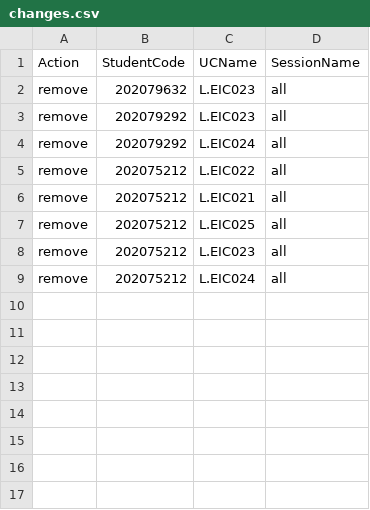
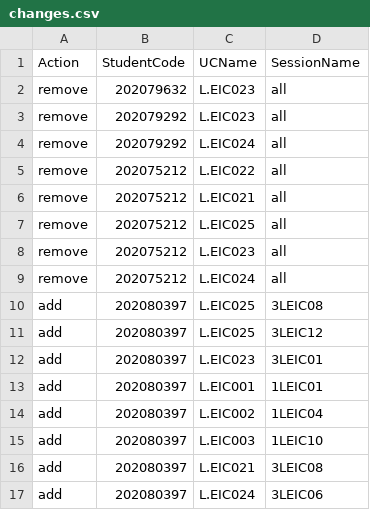
Before and after one commit to gablm/feup_aed_project1, a CSV file: data/changes.csv, drawn as a sheet.

```diff
--- a/data/changes.csv
+++ b/data/changes.csv
@@ -9 +9,9 @@ remove,202075212,L.EIC023,all
 remove,202075212,L.EIC024,all
+add,202080397,L.EIC025,3LEIC08
+add,202080397,L.EIC025,3LEIC12
+add,202080397,L.EIC023,3LEIC01
+add,202080397,L.EIC001,1LEIC01
+add,202080397,L.EIC002,1LEIC04
+add,202080397,L.EIC003,1LEIC10
+add,202080397,L.EIC021,3LEIC08
+add,202080397,L.EIC024,3LEIC06
```
Also changed, not shown: 4 other files.
